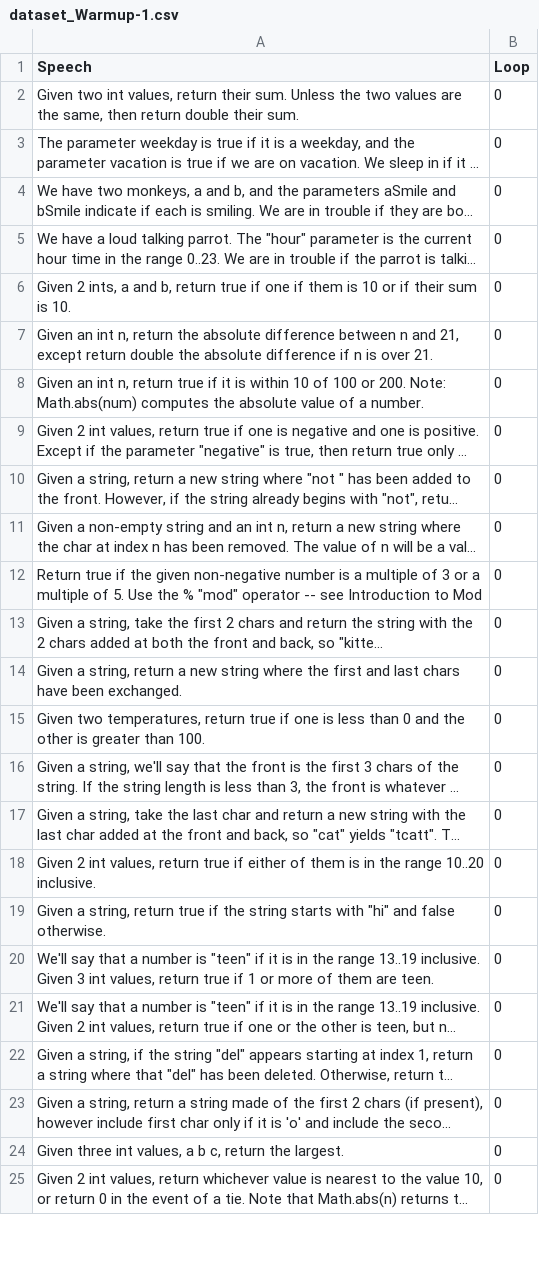
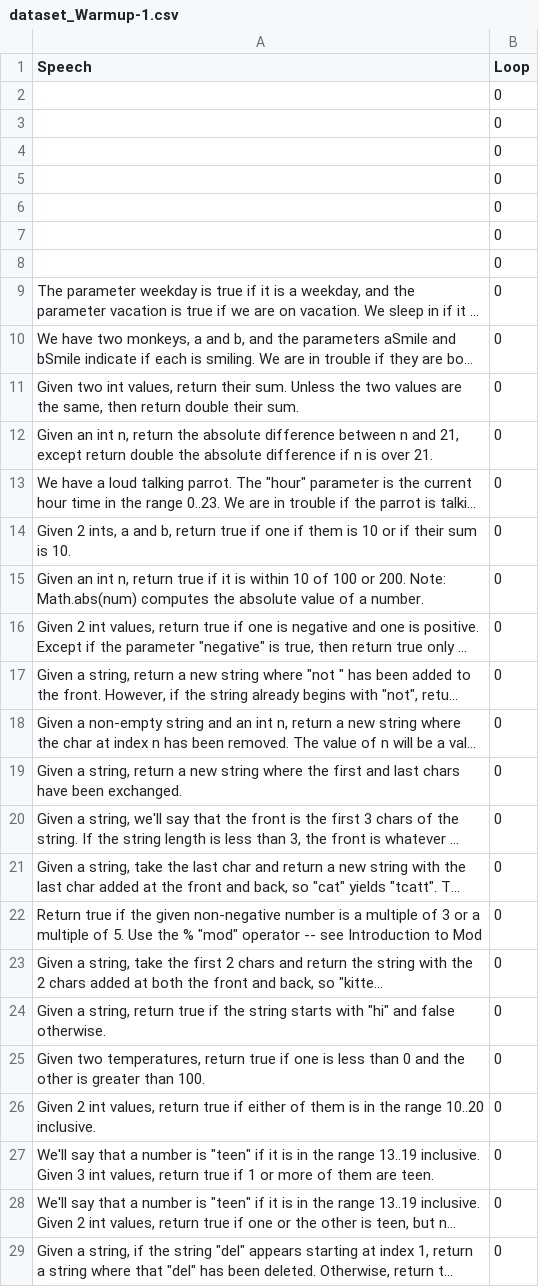
Before and after one commit to Jisoo-Min/NLP-FindLoop, a CSV file: Crawling/dataset_Warmup-1.csv, drawn as a sheet; only a part is shown; the shorter side is filled out with more unchanged rows; long unchanged cells end in …; the diff covers the shown part only; the diff names each change by its address in the sheet, - before the commit and + after, or states it on an @@ line.

```diff
--- a/Crawling/dataset_Warmup-1.csv
+++ b/Crawling/dataset_Warmup-1.csv
-A2 (Speech): Given two int values, return their sum. Unless the two values are the same, then return double their sum.
+A2 (Speech): (empty)
+row 3:  | 0
+row 4:  | 0
+row 5:  | 0
+row 6:  | 0
+row 7:  | 0
+row 8:  | 0
+row 11: Given two int values, return their sum. Unless the two values are the same, then return double their sum. | 0
@@ row 7 moved to row 12: Given an int n, return the absolute diff… @@
@@ row 14 moved to row 19: Given a string, return a new string wher… @@
@@ row 16 moved to row 20: Given a string, we'll say that the front… @@
@@ row 17 moved to row 21: Given a string, take the last char and r… @@
@@ row 19 moved to row 24: Given a string, return true if the strin… @@
```
Also changed, not shown: 2 moved rows elsewhere in this file, Crawling/dataset_Array-1.csv, Crawling/dataset_Logic-1.csv, 20 other files.
